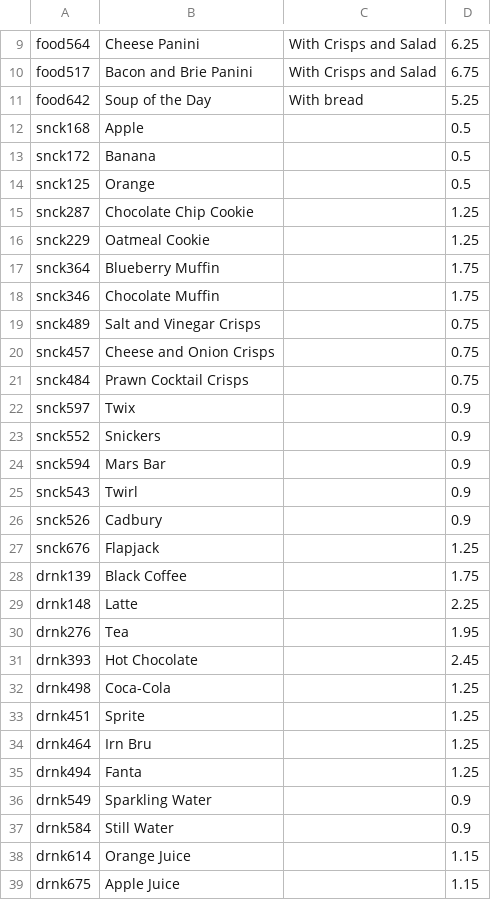
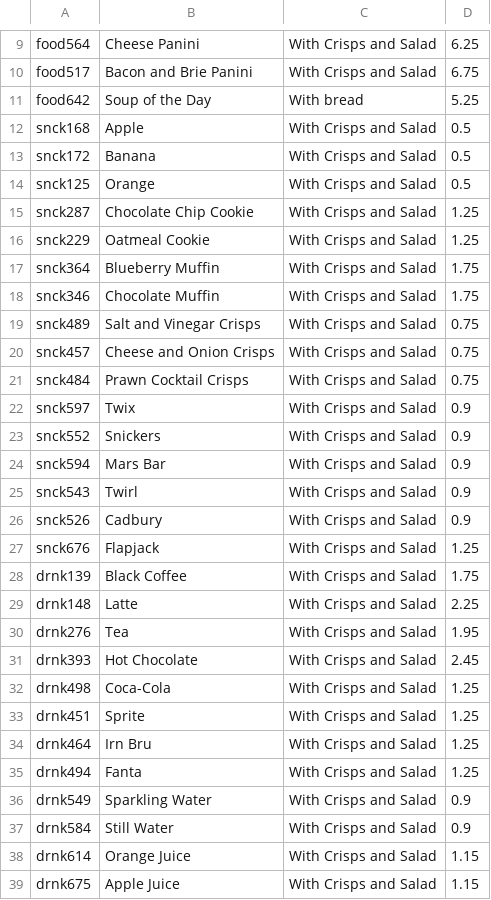
Before and after one commit to chenning17/Advanced_Software_Engineering, a CSV file: ASE_CW1/Menu.csv, drawn as a sheet; only a part is shown, gaps mark what is left out; the diff names each change by its address in the sheet, - before the commit and + after, or states it on an @@ line.

```diff
--- a/ASE_CW1/Menu.csv
+++ b/ASE_CW1/Menu.csv
-C12:C39: (empty)
+C12:C39: With Crisps and Salad
```
Also changed, not shown: 10 other files.
